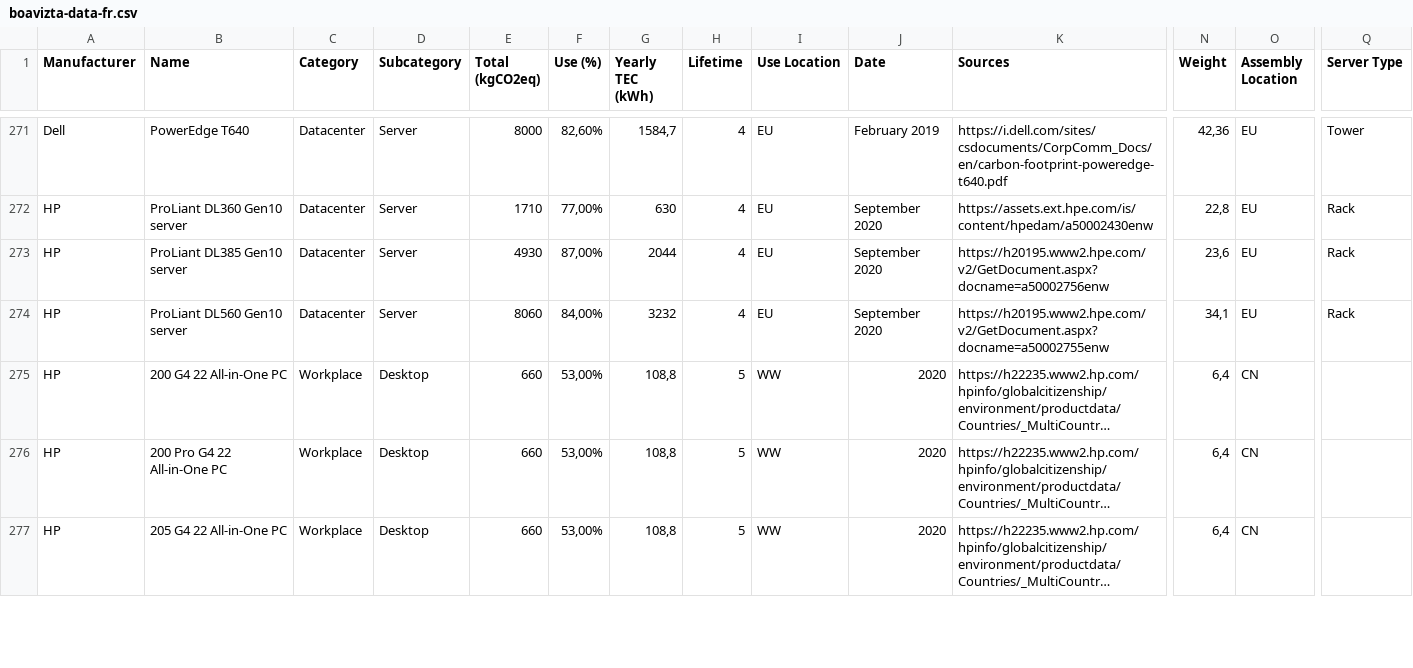
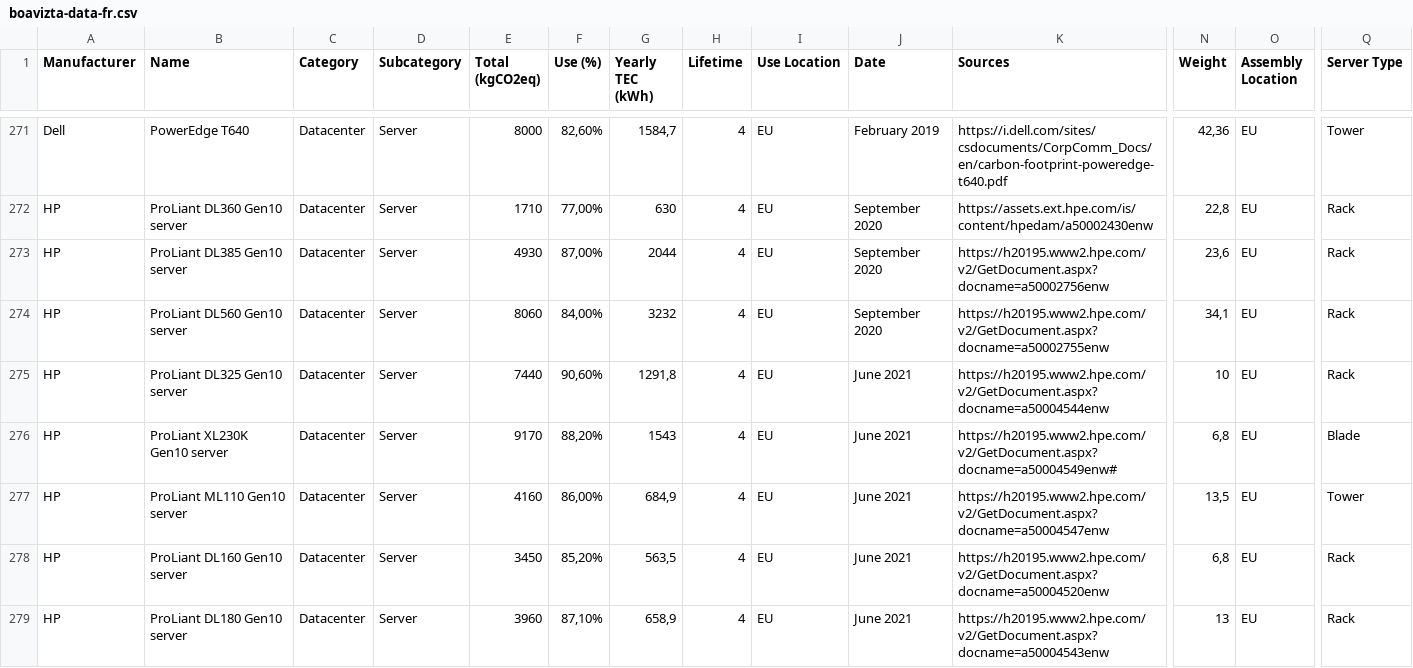
Before and after one commit to Boavizta/environmental-footprint-data, a CSV file: boavizta-data-fr.csv, drawn as a sheet; only a part is shown, gaps mark what is left out; the shorter side is filled out with more unchanged rows; long unchanged cells end in …; rows hold the shown columns only; the diff covers the shown part only; the diff names each change by its address in the sheet, - before the commit and + after, or states it on an @@ line.

Commit message:
add new HP servers June 2021

```diff
--- a/boavizta-data-fr.csv
+++ b/boavizta-data-fr.csv
+row 275: HP | ProLiant DL325 Gen10 server | Datacenter | Server | 7440 | 90,60% | 1291,8 | 4 | EU | June 2021 | https://h20195.www2.hpe.com/v2/GetDocument.aspx?docname=a50004544enw | 10 | EU | Rack
+row 276: HP | ProLiant XL230K Gen10 server | Datacenter | Server | 9170 | 88,20% | 1543 | 4 | EU | June 2021 | https://h20195.www2.hpe.com/v2/GetDocument.aspx?docname=a50004549enw# | 6,8 | EU | Blade
+row 277: HP | ProLiant ML110 Gen10 server | Datacenter | Server | 4160 | 86,00% | 684,9 | 4 | EU | June 2021 | https://h20195.www2.hpe.com/v2/GetDocument.aspx?docname=a50004547enw | 13,5 | EU | Tower
+row 278: HP | ProLiant DL160 Gen10 server | Datacenter | Server | 3450 | 85,20% | 563,5 | 4 | EU | June 2021 | https://h20195.www2.hpe.com/v2/GetDocument.aspx?docname=a50004520enw | 6,8 | EU | Rack
+row 279: HP | ProLiant DL180 Gen10 server | Datacenter | Server | 3960 | 87,10% | 658,9 | 4 | EU | June 2021 | https://h20195.www2.hpe.com/v2/GetDocument.aspx?docname=a50004543enw | 13 | EU | Rack
```
Also changed, not shown: 4 added rows elsewhere in this file.
